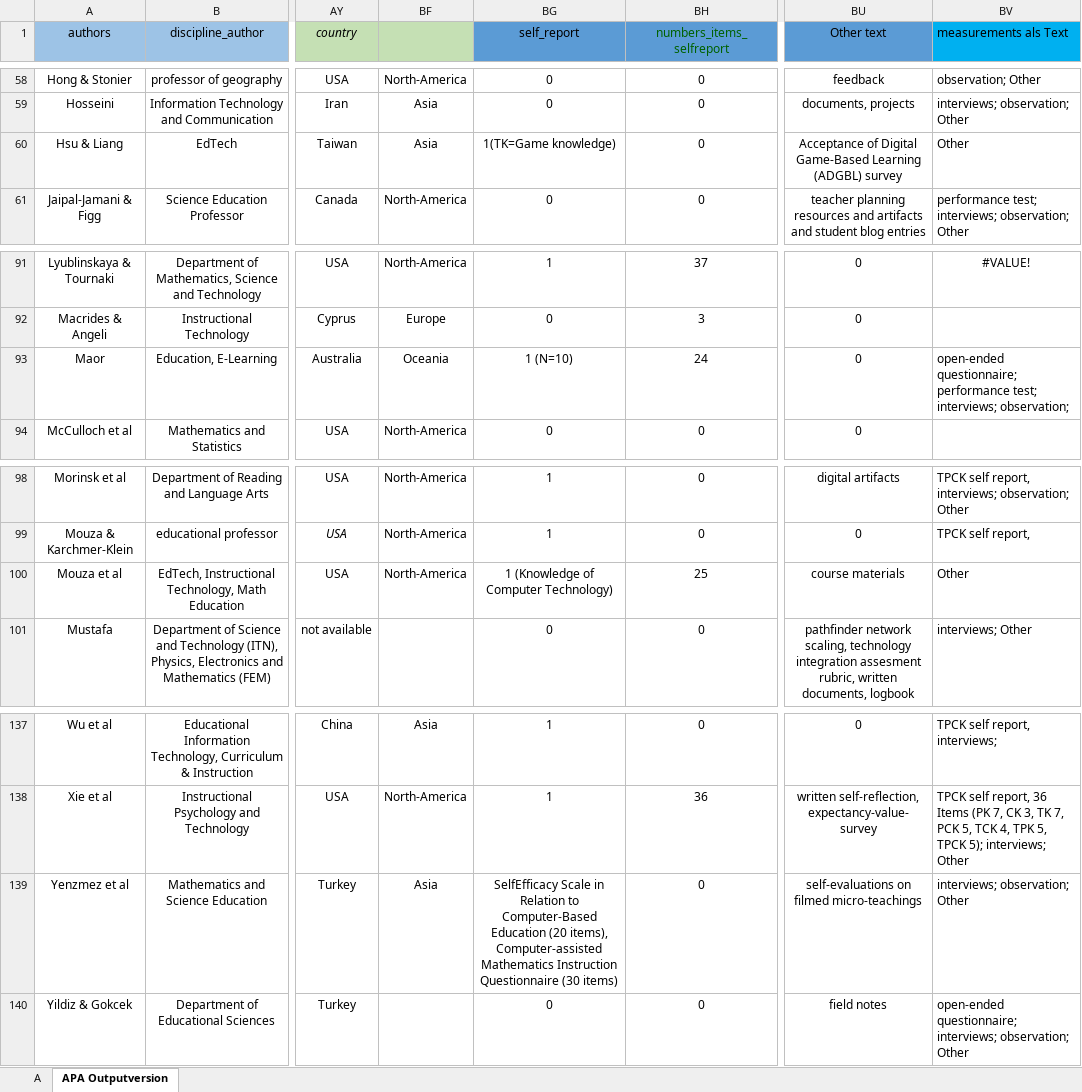
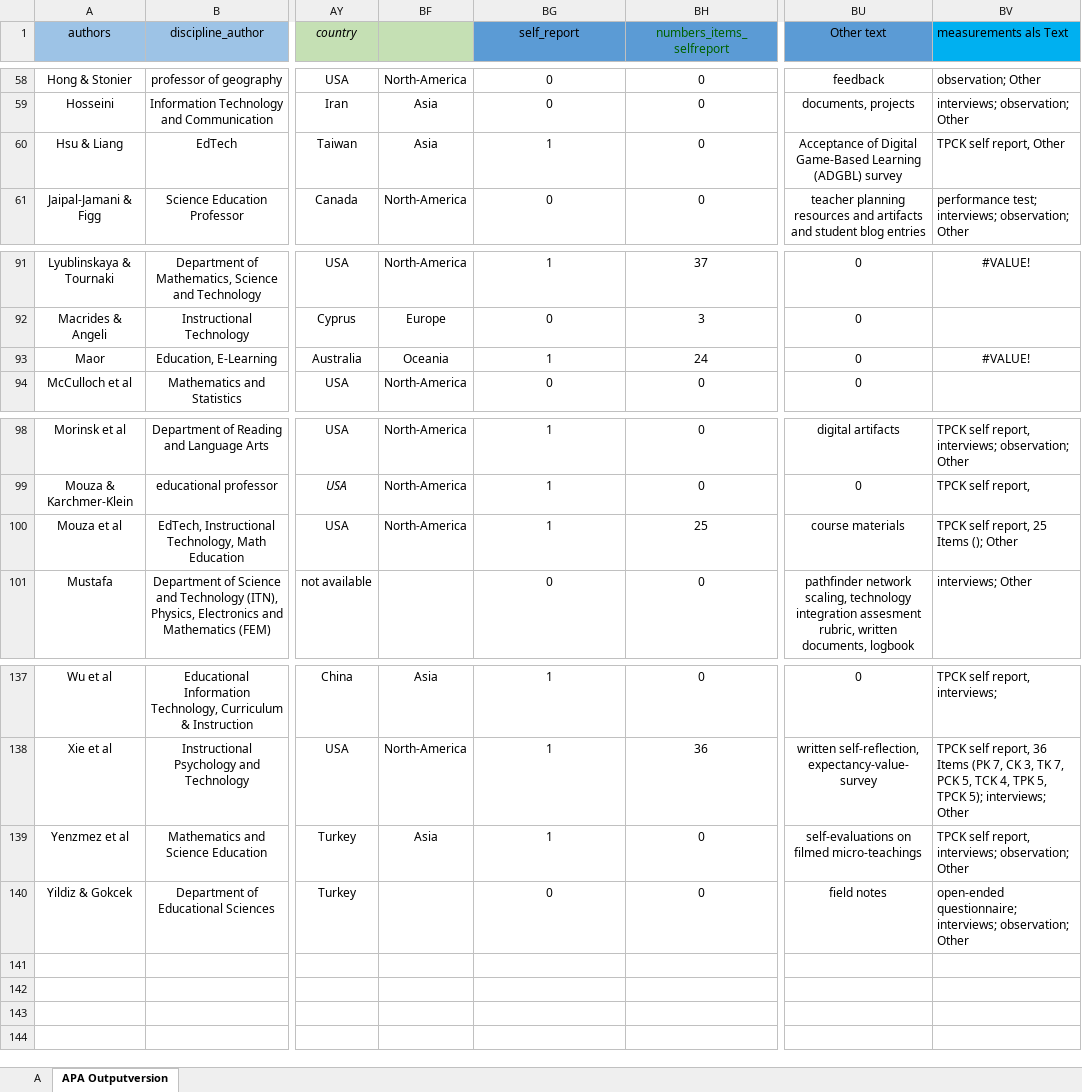
Before and after one commit to ArminFab/review_tpack, an Excel workbook: data/tpack_review_new_16092022.xlsx, sheet APA Outputversion, drawn as a sheet; only a part is shown, gaps mark what is left out; values as stored, in another font and other column widths than the file's, no borders; conditional formats not drawn; the diff names each change by its address in the sheet, - before the commit and + after, or states it on an @@ line.

Commit message:
little changes in raw_date concerning self-report variable

```diff
--- a/data/tpack_review_new_16092022.xlsx (sheet APA Outputversion)
+++ b/data/tpack_review_new_16092022.xlsx (sheet APA Outputversion)
-BG60 (self_report): 1(TK=Game knowledge)
+BG60 (self_report): 1
-BV60 (measurements als Text): Other
+BV60 (measurements als Text): TPCK self report, Other
-BG93 (self_report): 1 (N=10)
+BG93 (self_report): 1
-BV93 (measurements als Text): open-ended questionnaire; performance test; interviews; observation;
+BV93 (measurements als Text): #VALUE!
-BV93 alignment: left
+BV93 alignment: center
-BG100 (self_report): 1 (Knowledge of Computer Technology)
+BG100 (self_report): 1
-BV100 (measurements als Text): Other
+BV100 (measurements als Text): TPCK self report, 25 Items (); Other
-BG139 (self_report): SelfEfficacy Scale in Relation to Computer-Based Education (20 items), Computer-assisted Mathematics Instruction Questionnaire (30 items)
+BG139 (self_report): 1
-BV139 (measurements als Text): interviews; observation; Other
+BV139 (measurements als Text): TPCK self report, interviews; observation; Other
```
Also changed, not shown: 1 other file.
